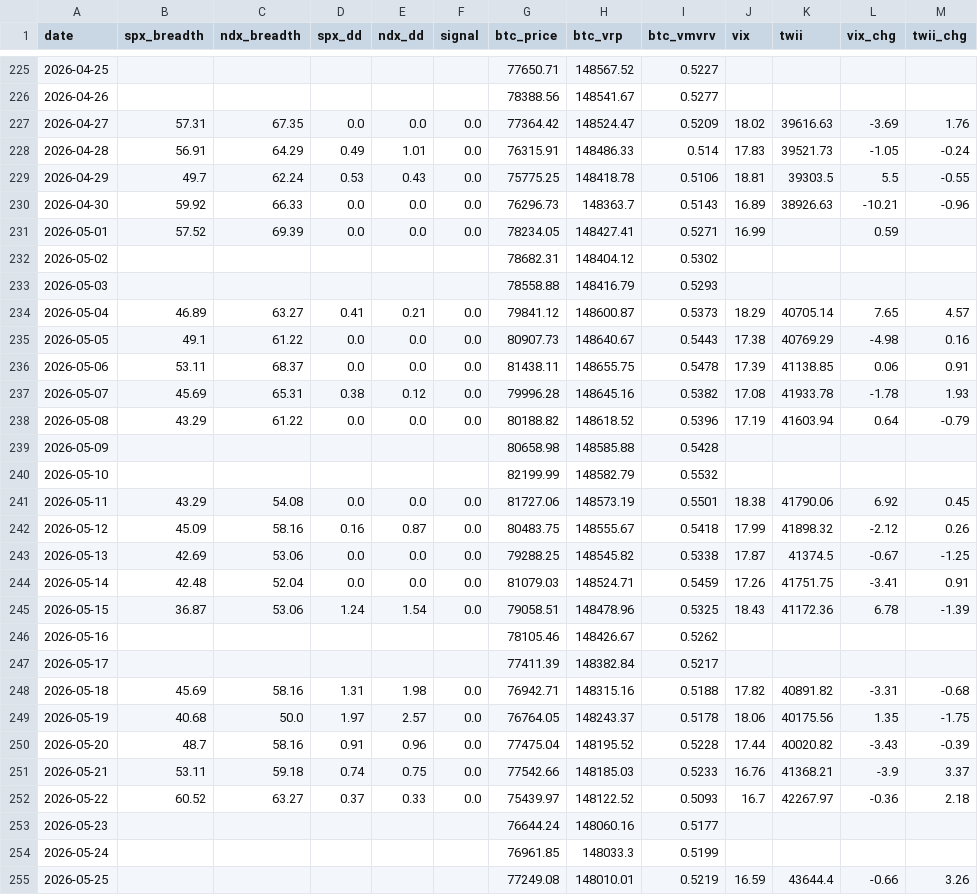
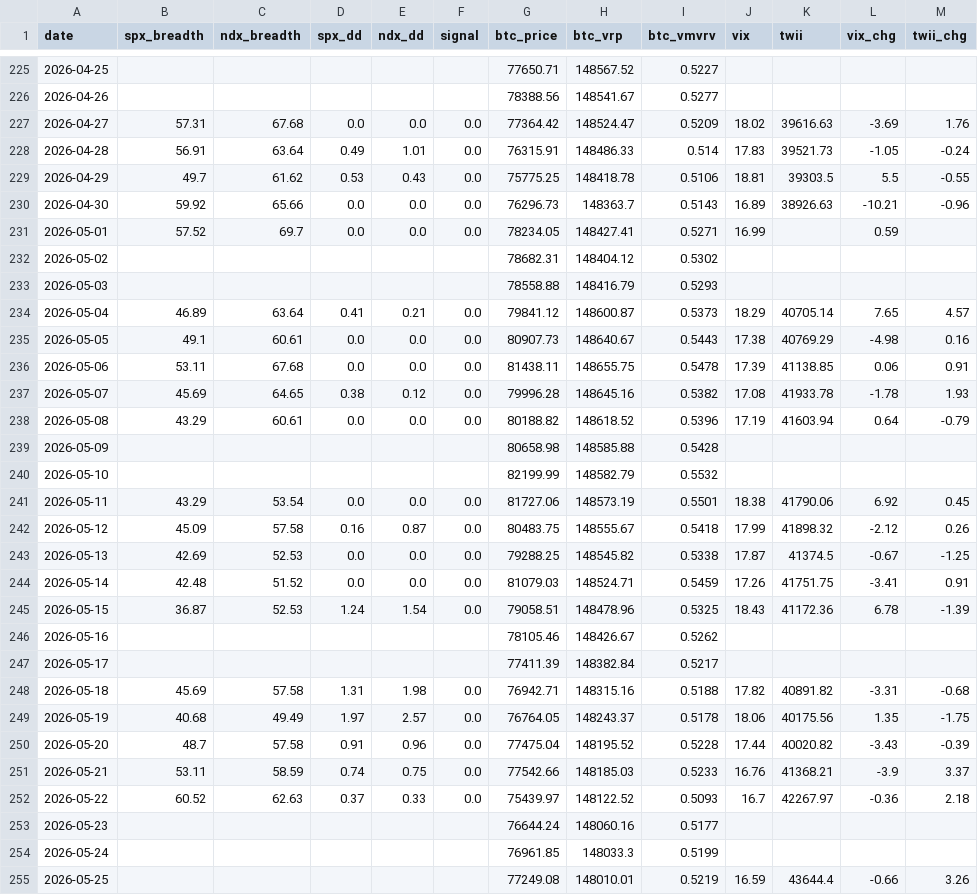
Before and after one commit to luke120513-sys/dip-signal, a CSV file: history.csv, drawn as a sheet; only a part is shown, gaps mark what is left out; the diff covers the shown part only; the diff names each change by its address in the sheet, - before the commit and + after, or states it on an @@ line.

```diff
--- a/history.csv
+++ b/history.csv
-C227 (ndx_breadth): 67.35
+C227 (ndx_breadth): 67.68
-C228 (ndx_breadth): 64.29
+C228 (ndx_breadth): 63.64
-C229 (ndx_breadth): 62.24
+C229 (ndx_breadth): 61.62
-C230 (ndx_breadth): 66.33
+C230 (ndx_breadth): 65.66
-C231 (ndx_breadth): 69.39
+C231 (ndx_breadth): 69.7
-C234 (ndx_breadth): 63.27
+C234 (ndx_breadth): 63.64
-C235 (ndx_breadth): 61.22
+C235 (ndx_breadth): 60.61
-C236 (ndx_breadth): 68.37
+C236 (ndx_breadth): 67.68
-C237 (ndx_breadth): 65.31
+C237 (ndx_breadth): 64.65
-C238 (ndx_breadth): 61.22
+C238 (ndx_breadth): 60.61
-C241 (ndx_breadth): 54.08
+C241 (ndx_breadth): 53.54
-C242 (ndx_breadth): 58.16
+C242 (ndx_breadth): 57.58
-C243 (ndx_breadth): 53.06
+C243 (ndx_breadth): 52.53
-C244 (ndx_breadth): 52.04
+C244 (ndx_breadth): 51.52
-C245 (ndx_breadth): 53.06
+C245 (ndx_breadth): 52.53
-C248 (ndx_breadth): 58.16
+C248 (ndx_breadth): 57.58
-C249 (ndx_breadth): 50.0
+C249 (ndx_breadth): 49.49
-C250 (ndx_breadth): 58.16
+C250 (ndx_breadth): 57.58
-C251 (ndx_breadth): 59.18
+C251 (ndx_breadth): 58.59
-C252 (ndx_breadth): 63.27
+C252 (ndx_breadth): 62.63
```
Also changed, not shown: 141 edited cells elsewhere in this file, 4 other files.
